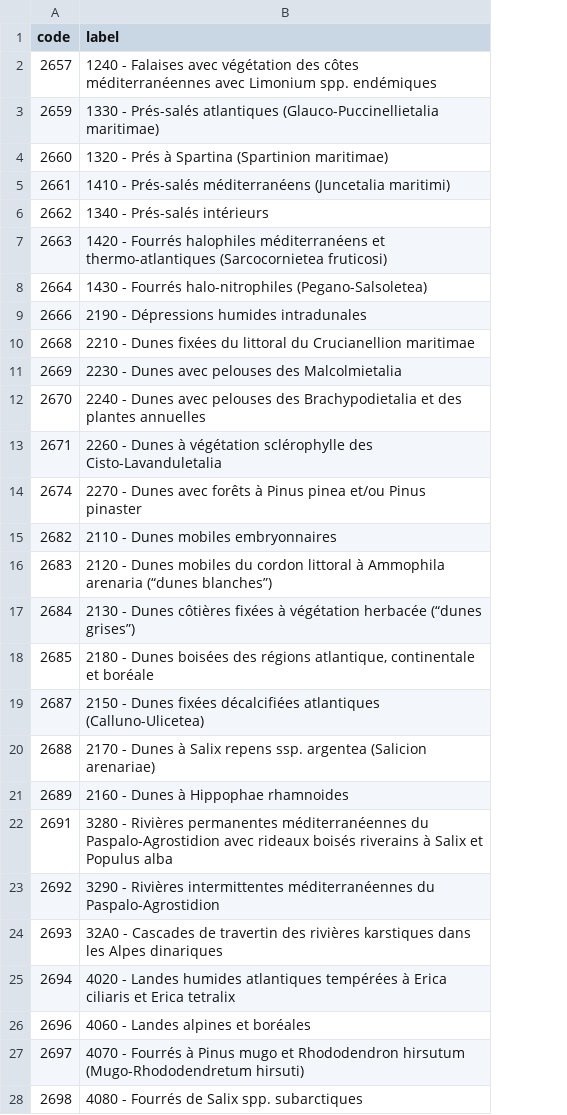
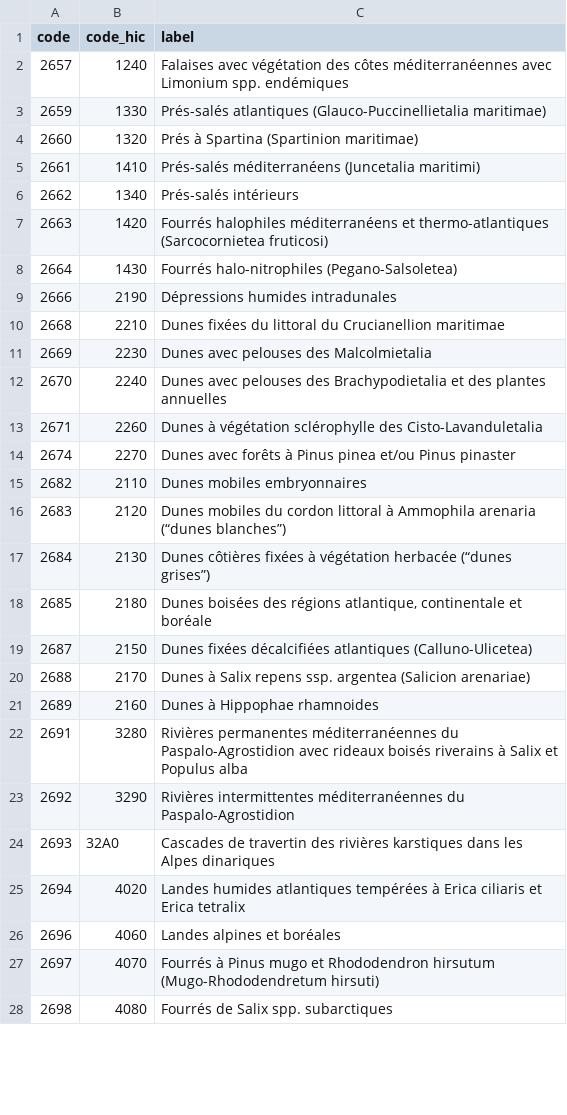
Before and after one commit to IGNF/saisie_carhab, a CSV file: catalogs/HIC.csv, drawn as a sheet; only a part is shown; addresses are those after the commit; the diff covers the shown part only; the diff names each change by its address in the sheet, - before the commit and + after, or states it on an @@ line.

Commit message:
tickets 210 et 211 : séparer selection de code hic et de label hic et rendre liste "type de facies" non éditable

```diff
--- a/catalogs/HIC.csv
+++ b/catalogs/HIC.csv
+column B (code_hic), rows 2-28: 1240 | 1330 | 1320 | 1410 | 1340 | 1420 | 1430 | 2190 | 2210 | 2230 | 2240 | 2260 | 2270 | 2110 | 2120 | 2130 | 2180 | 2150 | 2170 | 2160 | 3280 | 3290 | 32A0 | 4020 | 4060 | 4070 | 4080
-C2 (label): 1240 - Falaises avec…
+C2 (label): Falaises avec…
-C3 (label): 1330 - Prés-salés atlantiques…
+C3 (label): Prés-salés atlantiques…
-C4 (label): 1320 - Prés à Spartina (Spartinion maritimae)
+C4 (label): Prés à Spartina (Spartinion maritimae)
-C5 (label): 1410 - Prés-salés méditerranéens…
+C5 (label): Prés-salés méditerranéens…
-C6 (label): 1340 - Prés-salés intérieurs
+C6 (label): Prés-salés intérieurs
-C7 (label): 1420 - Fourrés halophiles…
+C7 (label): Fourrés halophiles…
-C8 (label): 1430 - Fourrés halo-nitrophiles…
+C8 (label): Fourrés halo-nitrophiles…
-C9 (label): 2190 - Dépressions humides intradunales
+C9 (label): Dépressions humides intradunales
-C10 (label): 2210 - Dunes fixées…
+C10 (label): Dunes fixées…
-C11 (label): 2230 - Dunes avec pelouses des Malcolmietalia
+C11 (label): Dunes avec pelouses des Malcolmietalia
-C12 (label): 2240 - Dunes avec…
+C12 (label): Dunes avec…
-C13 (label): 2260 - Dunes à…
+C13 (label): Dunes à…
-C14 (label): 2270 - Dunes avec…
+C14 (label): Dunes avec…
-C15 (label): 2110 - Dunes mobiles embryonnaires
+C15 (label): Dunes mobiles embryonnaires
-C16 (label): 2120 - Dunes mobiles…
+C16 (label): Dunes mobiles…
-C17 (label): 2130 - Dunes côtières…
+C17 (label): Dunes côtières…
-C18 (label): 2180 - Dunes boisées…
+C18 (label): Dunes boisées…
-C19 (label): 2150 - Dunes fixées…
+C19 (label): Dunes fixées…
-C20 (label): 2170 - Dunes à…
+C20 (label): Dunes à…
-C21 (label): 2160 - Dunes à Hippophae rhamnoides
+C21 (label): Dunes à Hippophae rhamnoides
-C22 (label): 3280 - Rivières permanentes…
+C22 (label): Rivières permanentes…
-C23 (label): 3290 - Rivières intermittentes…
+C23 (label): Rivières intermittentes…
-C24 (label): 32A0 - Cascades de…
+C24 (label): Cascades de…
-C25 (label): 4020 - Landes humides…
+C25 (label): Landes humides…
-C26 (label): 4060 - Landes alpines et boréales
+C26 (label): Landes alpines et boréales
-C27 (label): 4070 - Fourrés à…
+C27 (label): Fourrés à…
-C28 (label): 4080 - Fourrés de Salix spp. subarctiques
+C28 (label): Fourrés de Salix spp. subarctiques
```
Also changed, not shown: 152 edited cells elsewhere in this file, 6 other files.
